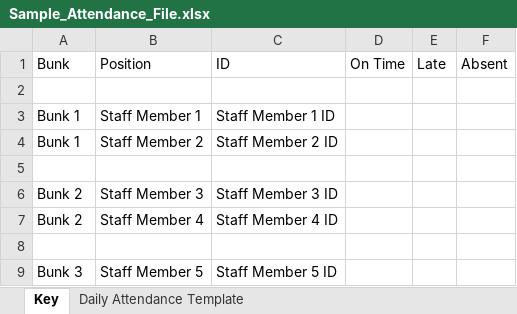
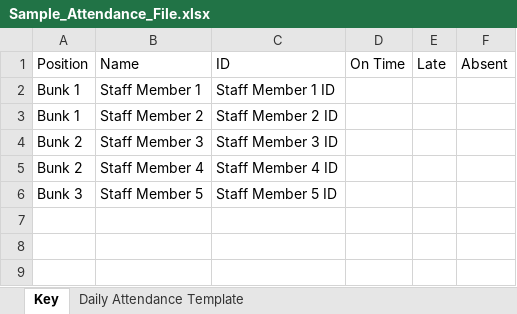
Before and after one commit to crs196/attendance, an Excel workbook: resources/files/Sample_Attendance_File.xlsx, sheet Key, drawn as a sheet; values as stored, in another font and other column widths than the file's, no borders; the diff names each change by its address in the sheet, - before the commit and + after, or states it on an @@ line.

```diff
--- a/resources/files/Sample_Attendance_File.xlsx (sheet Key)
+++ b/resources/files/Sample_Attendance_File.xlsx (sheet Key)
-A1: Bunk
+A1: Position
-B1: Position
+B1: Name
-row 2: (empty)
-row 5: (empty)
-row 8: (empty)
```
Also changed, not shown: sheet Daily Attendance Template, 1 other file.
